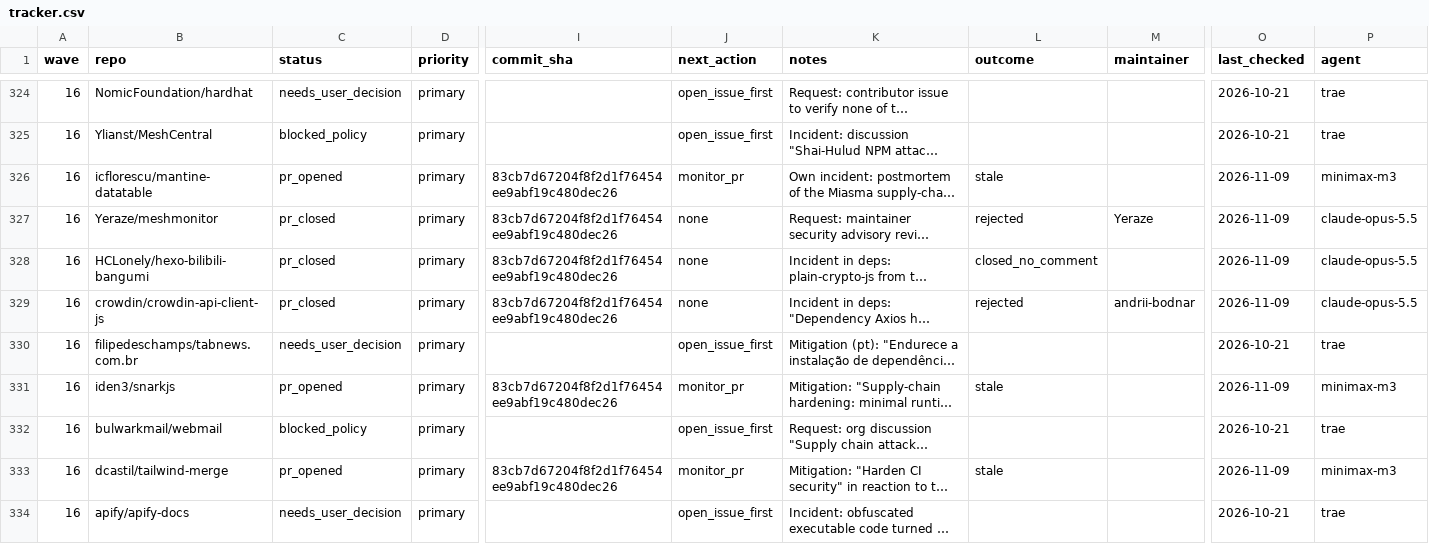
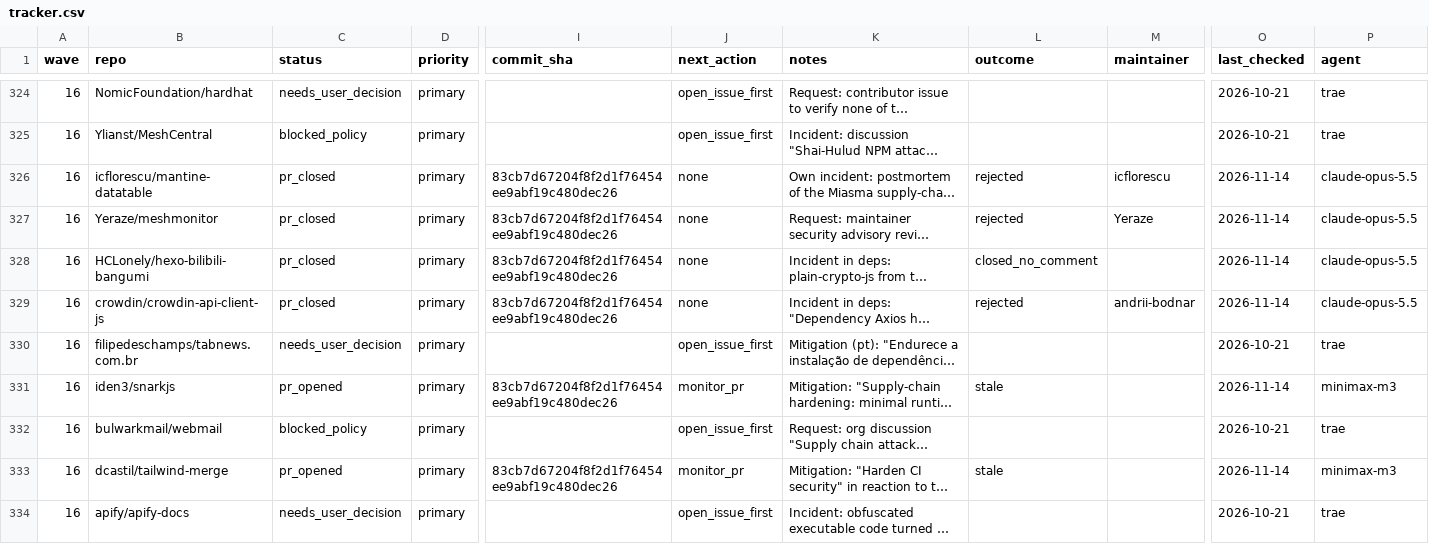
Before and after one commit to NPMscan/npmscan-action, a CSV file: outreach/tracker.csv, drawn as a sheet; only a part is shown, gaps mark what is left out; long unchanged cells end in …; the diff covers the shown part only; the diff names each change by its address in the sheet, - before the commit and + after, or states it on an @@ line.

```diff
--- a/outreach/tracker.csv
+++ b/outreach/tracker.csv
-C326 (status): pr_opened
+C326 (status): pr_closed
-J326 (next_action): monitor_pr
+J326 (next_action): none
-L326 (outcome): stale
+L326 (outcome): rejected
-M326 (maintainer): (empty)
+M326 (maintainer): icflorescu
-O326:O329 (last_checked): 2026-11-09
+O326:O329 (last_checked): 2026-11-14
-P326 (agent): minimax-m3
+P326 (agent): claude-opus-5.5
-O331 (last_checked): 2026-11-09
+O331 (last_checked): 2026-11-14
-O333 (last_checked): 2026-11-09
+O333 (last_checked): 2026-11-14
```
Also changed, not shown: 136 edited cells elsewhere in this file.
